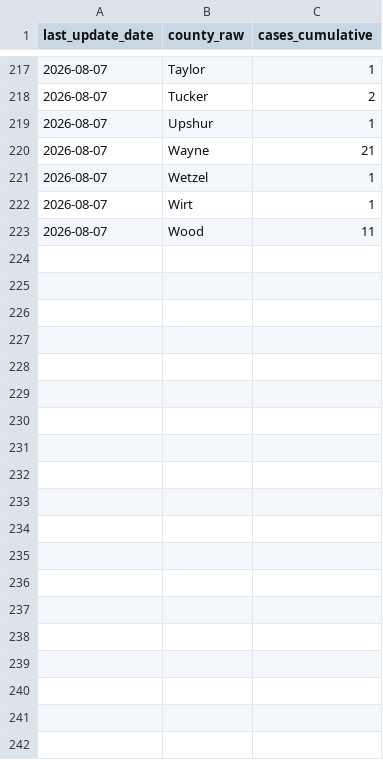
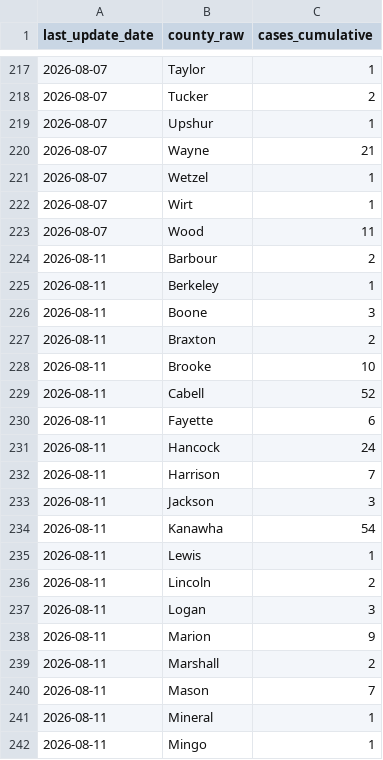
Before and after one commit to PopHIVE/cyclo-resources, a CSV file: data/wv_cyclo/raw/wv_cyclo_county_snapshots.csv, drawn as a sheet; only a part is shown, gaps mark what is left out; the diff covers the shown part only; the diff names each change by its address in the sheet, - before the commit and + after, or states it on an @@ line.

```diff
--- a/data/wv_cyclo/raw/wv_cyclo_county_snapshots.csv
+++ b/data/wv_cyclo/raw/wv_cyclo_county_snapshots.csv
+row 224: 2026-08-11 | Barbour | 2
+row 225: 2026-08-11 | Berkeley | 1
+row 226: 2026-08-11 | Boone | 3
+row 227: 2026-08-11 | Braxton | 2
+row 228: 2026-08-11 | Brooke | 10
+row 229: 2026-08-11 | Cabell | 52
+row 230: 2026-08-11 | Fayette | 6
+row 231: 2026-08-11 | Hancock | 24
+row 232: 2026-08-11 | Harrison | 7
+row 233: 2026-08-11 | Jackson | 3
+row 234: 2026-08-11 | Kanawha | 54
+row 235: 2026-08-11 | Lewis | 1
+row 236: 2026-08-11 | Lincoln | 2
+row 237: 2026-08-11 | Logan | 3
+row 238: 2026-08-11 | Marion | 9
+row 239: 2026-08-11 | Marshall | 2
+row 240: 2026-08-11 | Mason | 7
+row 241: 2026-08-11 | Mineral | 1
+row 242: 2026-08-11 | Mingo | 1
```
Also changed, not shown: 17 added rows elsewhere in this file, data/in_cyclo/raw/in_cyclo_county_snapshots.csv, 10 other files.
